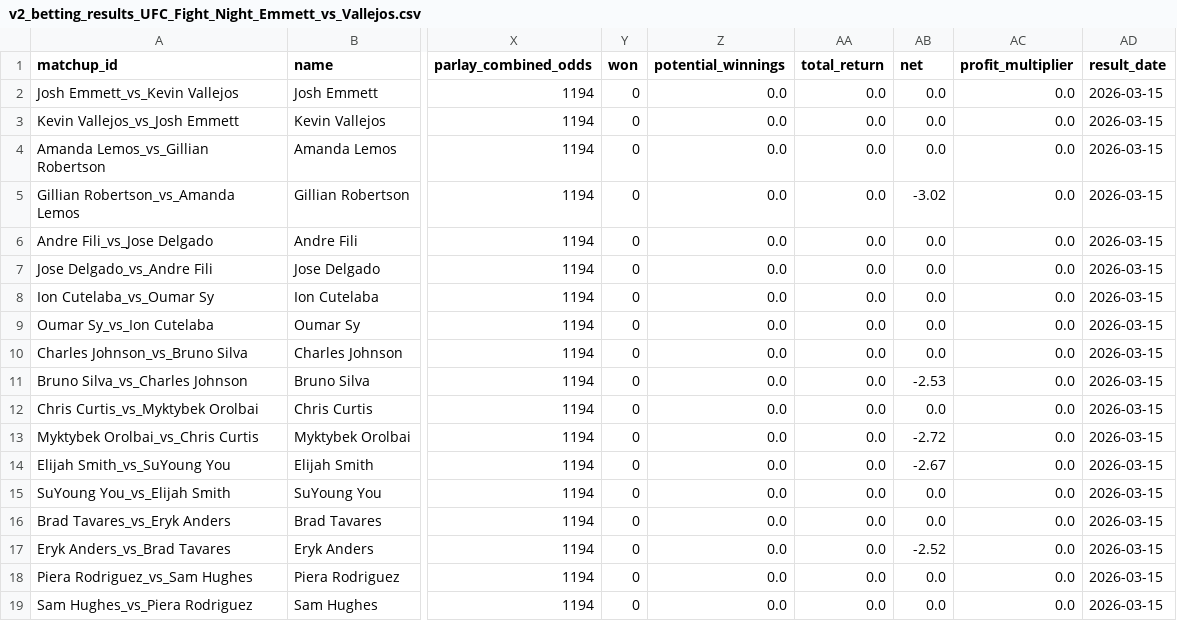
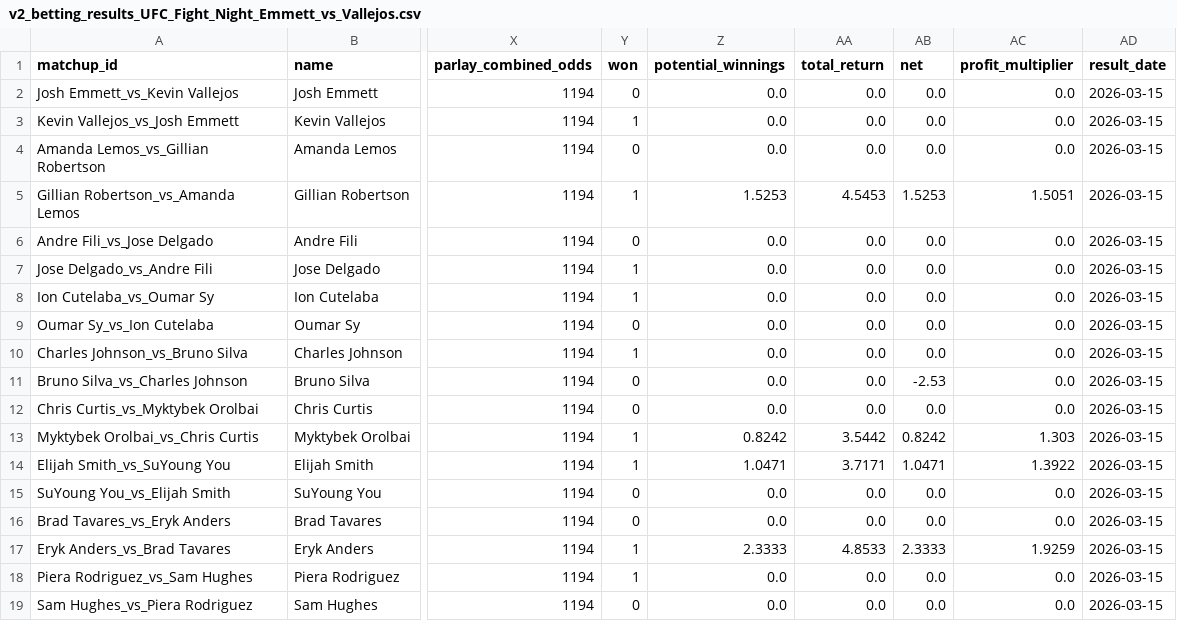
Before and after one commit to zwinship/OctaStats_UFC_Model_V2, a CSV file: results/v2_betting_results_UFC_Fight_Night_Emmett_vs_Vallejos.csv, drawn as a sheet; only a part is shown, gaps mark what is left out; the diff names each change by its address in the sheet, - before the commit and + after, or states it on an @@ line.

Commit message:
V2 results: UFC Fight Night: Emmett vs. Vallejos — 2026-03-15

```diff
--- a/results/v2_betting_results_UFC_Fight_Night_Emmett_vs_Vallejos.csv
+++ b/results/v2_betting_results_UFC_Fight_Night_Emmett_vs_Vallejos.csv
-Y3 (won): 0
+Y3 (won): 1
-Y5 (won): 0
+Y5 (won): 1
-Z5 (potential_winnings): 0.0
+Z5 (potential_winnings): 1.5253
-AA5 (total_return): 0.0
+AA5 (total_return): 4.5453
-AB5 (net): -3.02
+AB5 (net): 1.5253
-AC5 (profit_multiplier): 0.0
+AC5 (profit_multiplier): 1.5051
-Y7:Y8 (won): 0
+Y7:Y8 (won): 1
-Y10 (won): 0
+Y10 (won): 1
-Y13:Y14 (won): 0
+Y13:Y14 (won): 1
-Z13 (potential_winnings): 0.0
+Z13 (potential_winnings): 0.8242
-AA13 (total_return): 0.0
+AA13 (total_return): 3.5442
-AB13 (net): -2.72
+AB13 (net): 0.8242
-AC13 (profit_multiplier): 0.0
+AC13 (profit_multiplier): 1.303
-Z14 (potential_winnings): 0.0
+Z14 (potential_winnings): 1.0471
-AA14 (total_return): 0.0
+AA14 (total_return): 3.7171
-AB14 (net): -2.67
+AB14 (net): 1.0471
-AC14 (profit_multiplier): 0.0
+AC14 (profit_multiplier): 1.3922
-Y17:Y18 (won): 0
+Y17:Y18 (won): 1
-Z17 (potential_winnings): 0.0
+Z17 (potential_winnings): 2.3333
-AA17 (total_return): 0.0
+AA17 (total_return): 4.8533
-AB17 (net): -2.52
+AB17 (net): 2.3333
-AC17 (profit_multiplier): 0.0
+AC17 (profit_multiplier): 1.9259
```
